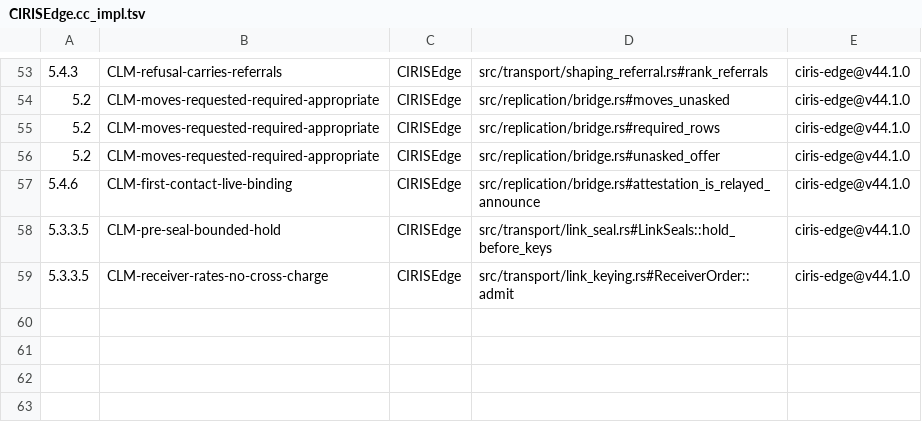
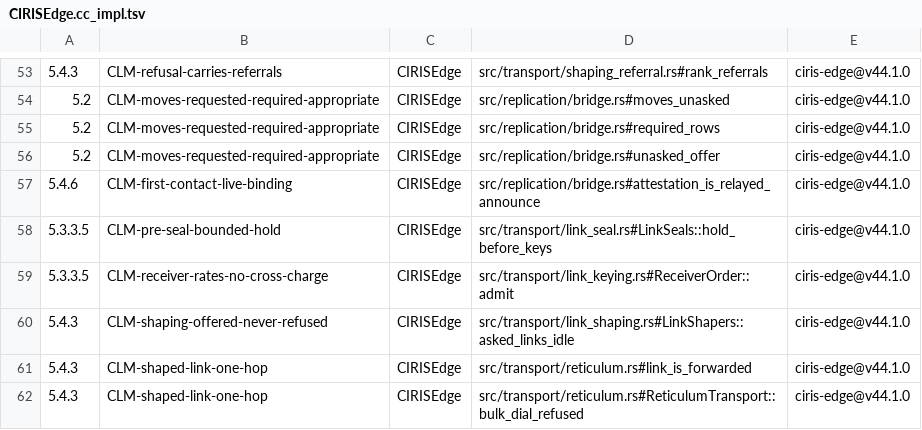
Before and after one commit to CIRISAI/CIRISEdge, a TSV file: evidence/CIRISEdge.cc_impl.tsv, drawn as a sheet; only a part is shown, gaps mark what is left out; the diff names each change by its address in the sheet, - before the commit and + after, or states it on an @@ line.

```diff
--- a/evidence/CIRISEdge.cc_impl.tsv
+++ b/evidence/CIRISEdge.cc_impl.tsv
+row 60: 5.4.3 | CLM-shaping-offered-never-refused | CIRISEdge | src/transport/link_shaping.rs#LinkShapers::asked_links_idle | ciris-edge@v44.1.0
+row 61: 5.4.3 | CLM-shaped-link-one-hop | CIRISEdge | src/transport/reticulum.rs#link_is_forwarded | ciris-edge@v44.1.0
+row 62: 5.4.3 | CLM-shaped-link-one-hop | CIRISEdge | src/transport/reticulum.rs#ReticulumTransport::bulk_dial_refused | ciris-edge@v44.1.0
```
Also changed, not shown: 10 other files.
